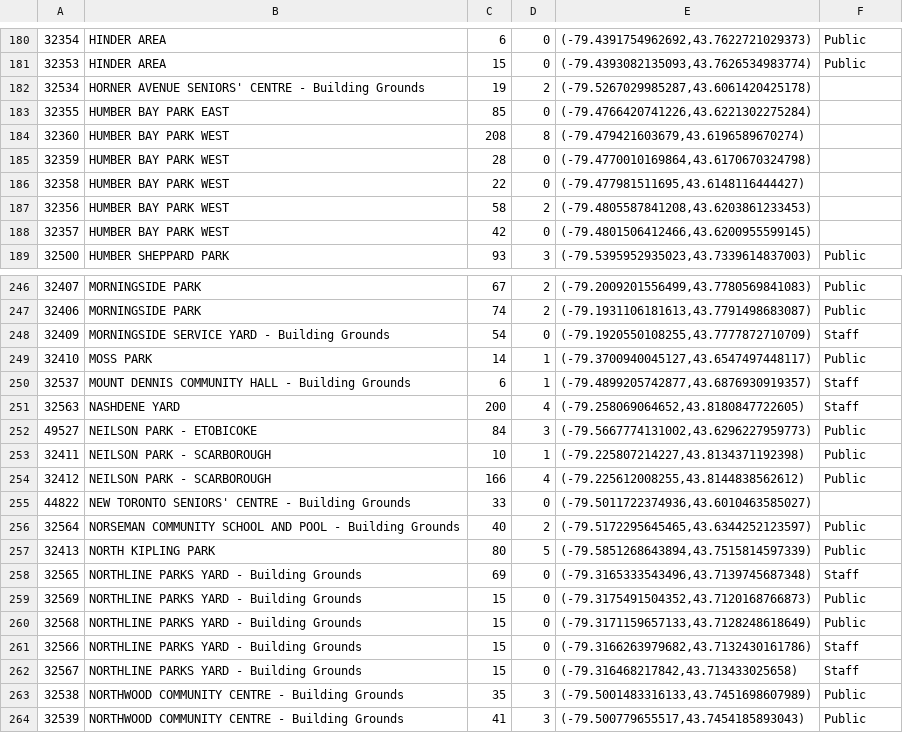
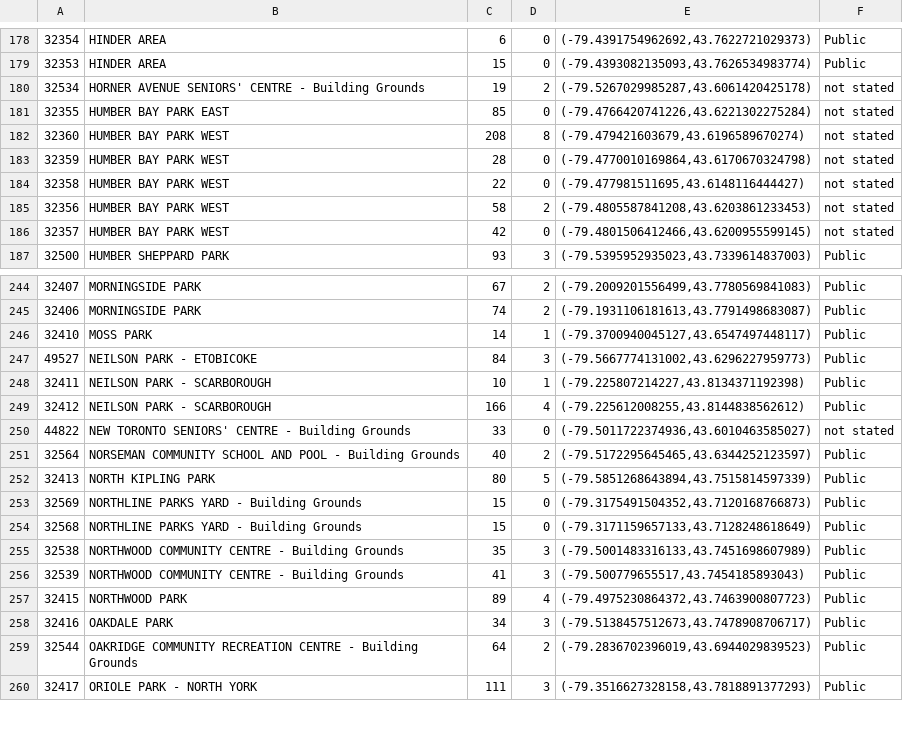
Before and after one commit to SofterCode/Yerva, a CSV file: ParkThis/app/src/main/res/raw/plotfac.csv, drawn as a sheet; only a part is shown, gaps mark what is left out; the shorter side is filled out with more unchanged rows; the diff covers the shown part only.

Commit message:
data model changed

```diff
--- a/ParkThis/app/src/main/res/raw/plotfac.csv
+++ b/ParkThis/app/src/main/res/raw/plotfac.csv
@@ -181,9 +179,9 @@
 32353,HINDER AREA,15,0,"(-79.4393082135093,43.7626534983774)",Public
-32534,HORNER AVENUE SENIORS' CENTRE - Building Grounds,19,2,"(-79.5267029985287,43.6061420425178)",
-32355,HUMBER BAY PARK EAST,85,0,"(-79.4766420741226,43.6221302275284)",
-32360,HUMBER BAY PARK WEST,208,8,"(-79.479421603679,43.6196589670274)",
-32359,HUMBER BAY PARK WEST,28,0,"(-79.4770010169864,43.6170670324798)",
-32358,HUMBER BAY PARK WEST,22,0,"(-79.477981511695,43.6148116444427)",
-32356,HUMBER BAY PARK WEST,58,2,"(-79.4805587841208,43.6203861233453)",
-32357,HUMBER BAY PARK WEST,42,0,"(-79.4801506412466,43.6200955599145)",
+32534,HORNER AVENUE SENIORS' CENTRE - Building Grounds,19,2,"(-79.5267029985287,43.6061420425178)",not stated
+32355,HUMBER BAY PARK EAST,85,0,"(-79.4766420741226,43.6221302275284)",not stated
+32360,HUMBER BAY PARK WEST,208,8,"(-79.479421603679,43.6196589670274)",not stated
+32359,HUMBER BAY PARK WEST,28,0,"(-79.4770010169864,43.6170670324798)",not stated
+32358,HUMBER BAY PARK WEST,22,0,"(-79.477981511695,43.6148116444427)",not stated
+32356,HUMBER BAY PARK WEST,58,2,"(-79.4805587841208,43.6203861233453)",not stated
+32357,HUMBER BAY PARK WEST,42,0,"(-79.4801506412466,43.6200955599145)",not stated
 32500,HUMBER SHEPPARD PARK,93,3,"(-79.5395952935023,43.7339614837003)",Public
@@ -247,6 +245,3 @@
 32406,MORNINGSIDE PARK,74,2,"(-79.1931106181613,43.7791498683087)",Public
-32409,MORNINGSIDE SERVICE YARD - Building Grounds,54,0,"(-79.1920550108255,43.7777872710709)",Staff
 32410,MOSS PARK,14,1,"(-79.3700940045127,43.6547497448117)",Public
-32537,MOUNT DENNIS COMMUNITY HALL - Building Grounds,6,1,"(-79.4899205742877,43.6876930919357)",Staff
-32563,NASHDENE YARD,200,4,"(-79.258069064652,43.8180847722605)",Staff
 49527,NEILSON PARK - ETOBICOKE,84,3,"(-79.5667774131002,43.6296227959773)",Public
@@ -254,10 +249,7 @@
 32412,NEILSON PARK - SCARBOROUGH,166,4,"(-79.225612008255,43.8144838562612)",Public
-44822,NEW TORONTO SENIORS' CENTRE - Building Grounds,33,0,"(-79.5011722374936,43.6010463585027)",
+44822,NEW TORONTO SENIORS' CENTRE - Building Grounds,33,0,"(-79.5011722374936,43.6010463585027)",not stated
 32564,NORSEMAN COMMUNITY SCHOOL AND POOL - Building Grounds,40,2,"(-79.5172295645465,43.6344252123597)",Public
 32413,NORTH KIPLING PARK,80,5,"(-79.5851268643894,43.7515814597339)",Public
-32565,NORTHLINE PARKS YARD - Building Grounds,69,0,"(-79.3165333543496,43.7139745687348)",Staff
 32569,NORTHLINE PARKS YARD - Building Grounds,15,0,"(-79.3175491504352,43.7120168766873)",Public
 32568,NORTHLINE PARKS YARD - Building Grounds,15,0,"(-79.3171159657133,43.7128248618649)",Public
-32566,NORTHLINE PARKS YARD - Building Grounds,15,0,"(-79.3166263979682,43.7132430161786)",Staff
-32567,NORTHLINE PARKS YARD - Building Grounds,15,0,"(-79.316468217842,43.713433025658)",Staff
 32538,NORTHWOOD COMMUNITY CENTRE - Building Grounds,35,3,"(-79.5001483316133,43.7451698607989)",Public
```
Also changed, not shown: 6 removed rows and 22 edited cells elsewhere in this file, 12 other files.
